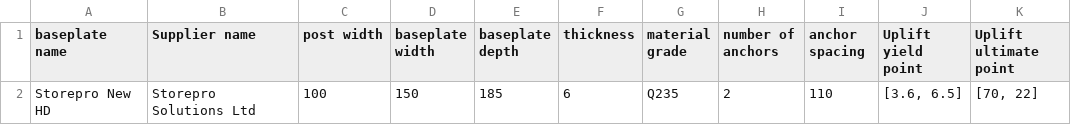
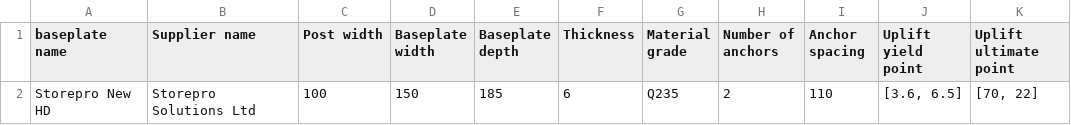
Before and after one commit to sambamford-bvtengineering/Product_Information, a CSV file: product_information/data/Baseplate Table.csv, drawn as a sheet; only a part is shown; the diff names each change by its address in the sheet, - before the commit and + after, or states it on an @@ line.

Commit message:
Update Baseplate Table.csv
Column names capitalised

```diff
--- a/product_information/data/Baseplate Table.csv
+++ b/product_information/data/Baseplate Table.csv
-C1: post width
+C1: Post width
-D1: baseplate width
+D1: Baseplate width
-E1: baseplate depth
+E1: Baseplate depth
-F1: thickness
+F1: Thickness
-G1: material grade
+G1: Material grade
-H1: number of anchors
+H1: Number of anchors
-I1: anchor spacing
+I1: Anchor spacing
```
